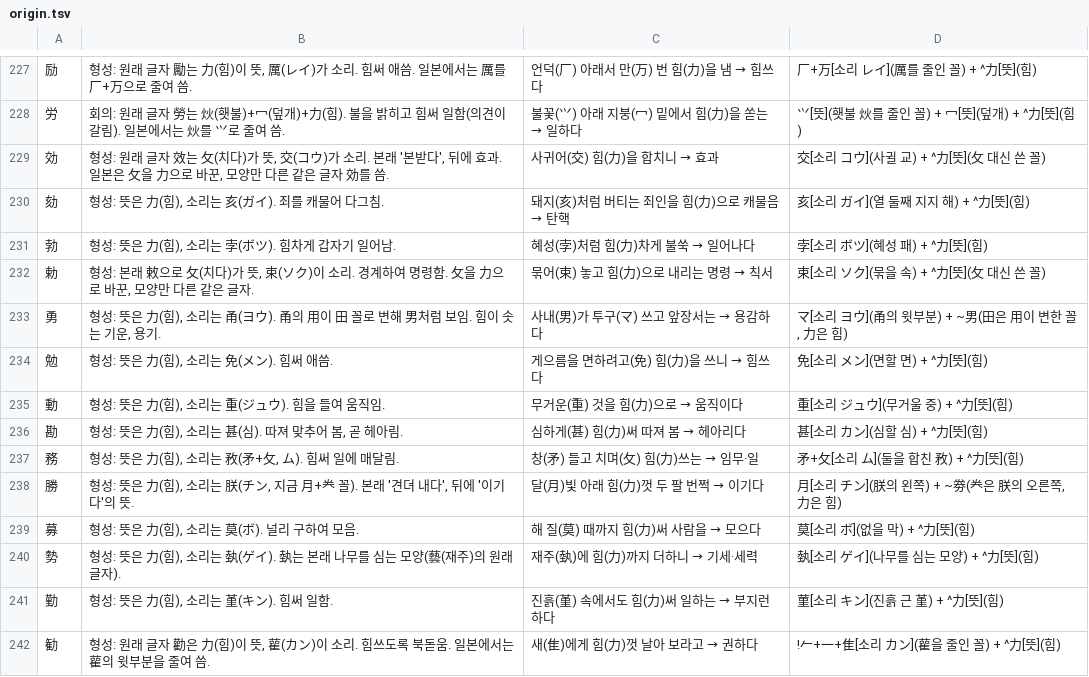
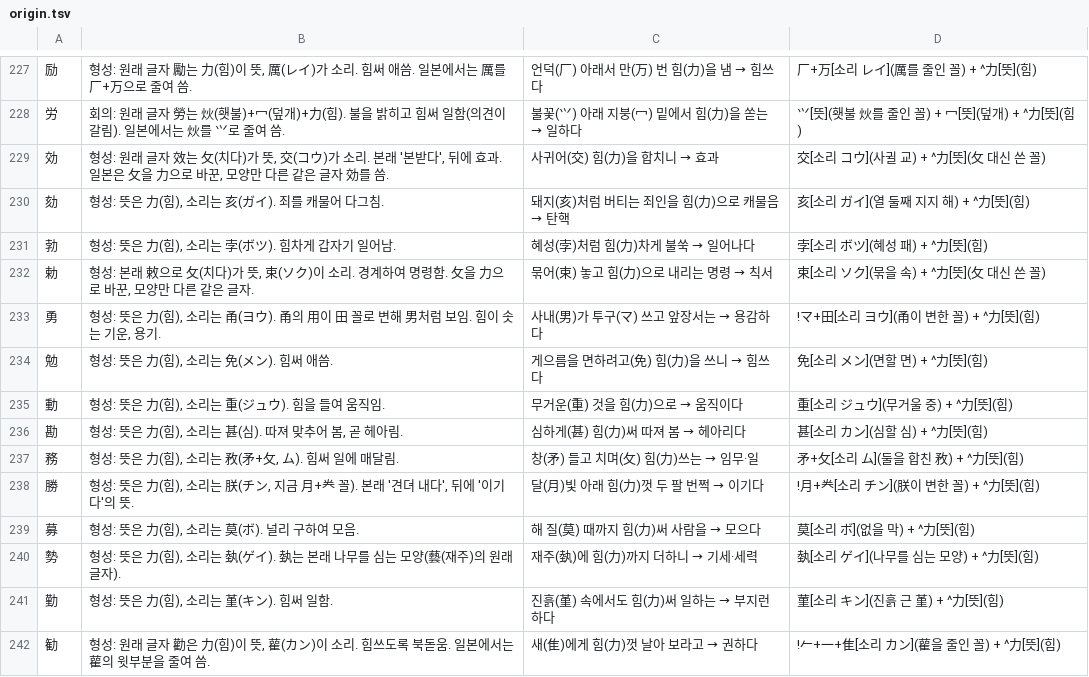
Before and after one commit to ggumtak/test, a TSV file: app/src/main/assets/origin.tsv, drawn as a sheet; only a part is shown, gaps mark what is left out; the diff covers the shown part only.

```diff
--- a/app/src/main/assets/origin.tsv
+++ b/app/src/main/assets/origin.tsv
@@ -232,3 +232,3 @@
 勅	형성: 본래 敕으로 攵(치다)가 뜻, 束(ソク)이 소리. 경계하여 명령함. 攵을 力으로 바꾼, 모양만 다른 같은 글자.	묶어(束) 놓고 힘(力)으로 내리는 명령 → 칙서	束[소리 ソク](묶을 속) + ^力[뜻](攵 대신 쓴 꼴)
-勇	형성: 뜻은 力(힘), 소리는 甬(ヨウ). 甬의 用이 田 꼴로 변해 男처럼 보임. 힘이 솟는 기운, 용기.	사내(男)가 투구(マ) 쓰고 앞장서는 → 용감하다	マ[소리 ヨウ](甬의 윗부분) + ~男(田은 用이 변한 꼴, 力은 힘)
+勇	형성: 뜻은 力(힘), 소리는 甬(ヨウ). 甬의 用이 田 꼴로 변해 男처럼 보임. 힘이 솟는 기운, 용기.	사내(男)가 투구(マ) 쓰고 앞장서는 → 용감하다	!マ+田[소리 ヨウ](甬이 변한 꼴) + ^力[뜻](힘)
 勉	형성: 뜻은 力(힘), 소리는 免(メン). 힘써 애씀.	게으름을 면하려고(免) 힘(力)을 쓰니 → 힘쓰다	免[소리 メン](면할 면) + ^力[뜻](힘)
@@ -237,3 +237,3 @@
 務	형성: 뜻은 力(힘), 소리는 敄(矛+攵, ム). 힘써 일에 매달림.	창(矛) 들고 치며(攵) 힘(力)쓰는 → 임무·일	矛+攵[소리 ム](둘을 합친 敄) + ^力[뜻](힘)
-勝	형성: 뜻은 力(힘), 소리는 朕(チン, 지금 月+龹 꼴). 본래 '견뎌 내다', 뒤에 '이기다'의 뜻.	달(月)빛 아래 힘(力)껏 두 팔 번쩍 → 이기다	月[소리 チン](朕의 왼쪽) + ~劵(龹은 朕의 오른쪽, 力은 힘)
+勝	형성: 뜻은 力(힘), 소리는 朕(チン, 지금 月+龹 꼴). 본래 '견뎌 내다', 뒤에 '이기다'의 뜻.	달(月)빛 아래 힘(力)껏 두 팔 번쩍 → 이기다	!月+龹[소리 チン](朕이 변한 꼴) + ^力[뜻](힘)
 募	형성: 뜻은 力(힘), 소리는 莫(ボ). 널리 구하여 모음.	해 질(莫) 때까지 힘(力)써 사람을 → 모으다	莫[소리 ボ](없을 막) + ^力[뜻](힘)
```
Also changed, not shown: 34 edited cells elsewhere in this file, tools/stroke_tags.tsv, 5 other files.
